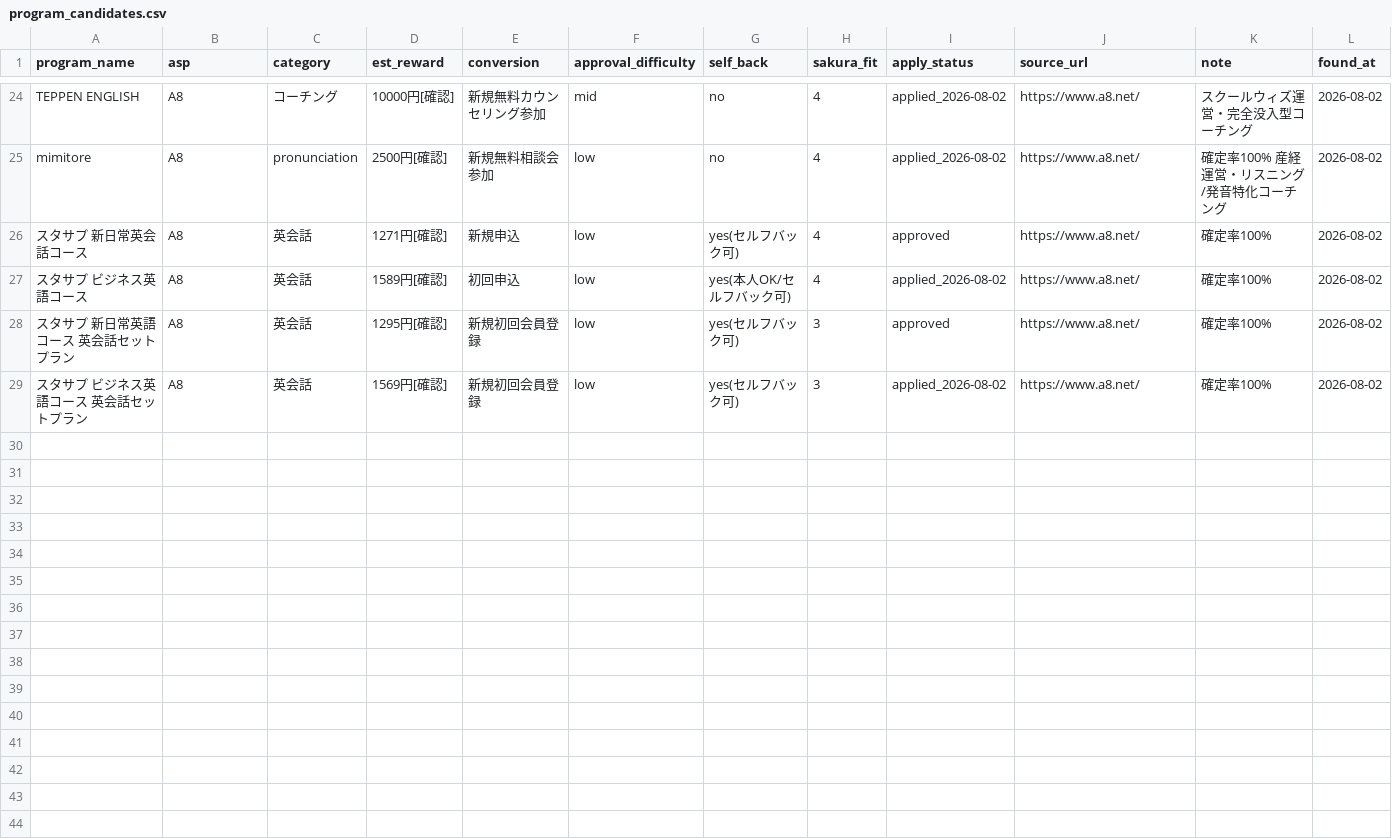
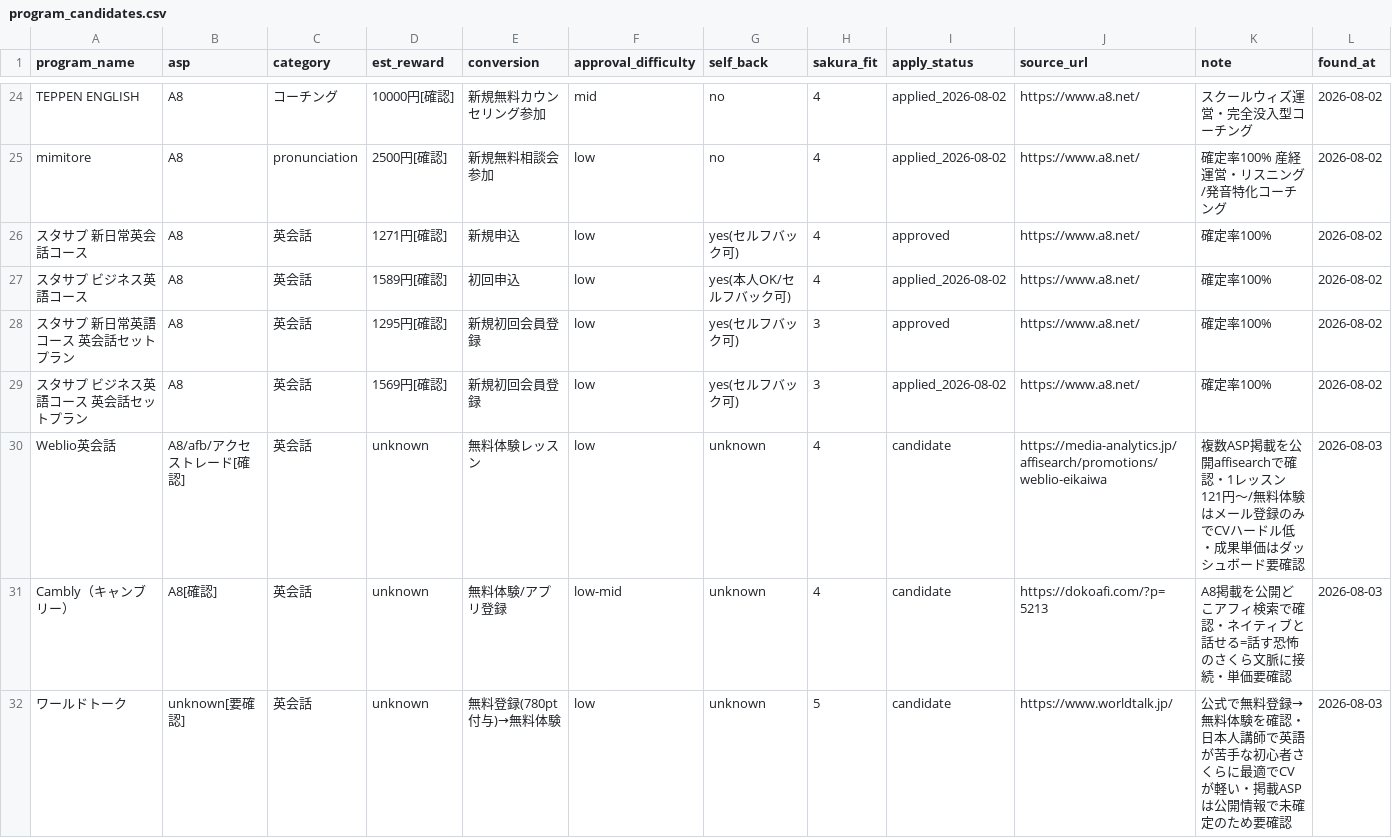
Before and after one commit to rei2342/rei2342.github.io, a CSV file: affiliate-research-engine/playbook/workspace/program_candidates.csv, drawn as a sheet; only a part is shown, gaps mark what is left out; the diff covers the shown part only.

```diff
--- a/affiliate-research-engine/playbook/workspace/program_candidates.csv
+++ b/affiliate-research-engine/playbook/workspace/program_candidates.csv
@@ -29 +29,4 @@ mimitore,A8,pronunciation,2500円[確認],新規無料相談会参加,low,no,4,a
 スタサプ ビジネス英語コース 英会話セットプラン,A8,英会話,1569円[確認],新規初回会員登録,low,yes(セルフバック可),3,applied_2026-08-02,https://www.a8.net/,確定率100%,2026-08-02
+Weblio英会話,A8/afb/アクセストレード[確認],英会話,unknown,無料体験レッスン,low,unknown,4,candidate,https://media-analytics.jp/affisearch/promotions/weblio-eikaiwa,複数ASP掲載を公開affisearchで確認・1レッスン121円〜/無料体験はメール登録のみでCVハードル低・成果単価はダッシュボード要確認,2026-08-03
+Cambly（キャンブリー）,A8[確認],英会話,unknown,無料体験/アプリ登録,low-mid,unknown,4,candidate,https://dokoafi.com/?p=5213,A8掲載を公開どこアフィ検索で確認・ネイティブと話せる=話す恐怖のさくら文脈に接続・単価要確認,2026-08-03
+ワールドトーク,unknown[要確認],英会話,unknown,無料登録(780pt付与)→無料体験,low,unknown,5,candidate,https://www.worldtalk.jp/,公式で無料登録→無料体験を確認・日本人講師で英語が苦手な初心者さくらに最適でCVが軽い・掲載ASPは公開情報で未確定のため要確認,2026-08-03
```
Also changed, not shown: 3 added rows elsewhere in this file, 1 other file.
